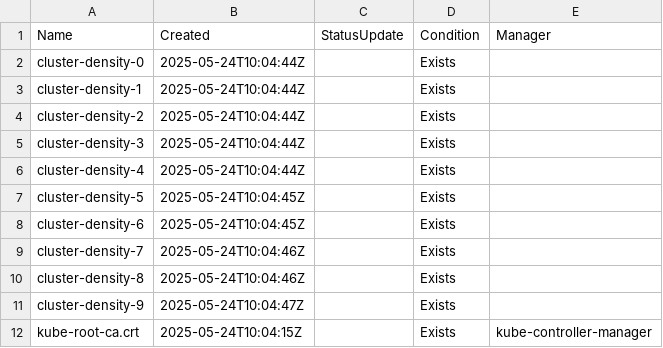
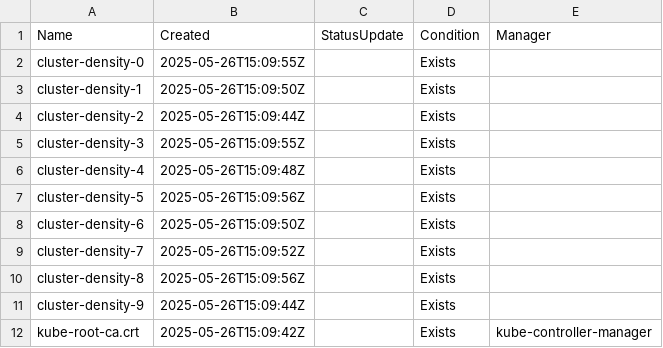
Before and after one commit to asmit27rai/collector, a CSV file: output/perf-test-0/configmaps-wec/configmaps.csv, drawn as a sheet.

```diff
--- a/output/perf-test-0/configmaps-wec/configmaps.csv
+++ b/output/perf-test-0/configmaps-wec/configmaps.csv
@@ -1,12 +1,12 @@
 Name	Created	StatusUpdate	Condition	Manager
-cluster-density-0	2025-05-24T10:04:44Z		Exists	
-cluster-density-1	2025-05-24T10:04:44Z		Exists	
-cluster-density-2	2025-05-24T10:04:44Z		Exists	
-cluster-density-3	2025-05-24T10:04:44Z		Exists	
-cluster-density-4	2025-05-24T10:04:44Z		Exists	
-cluster-density-5	2025-05-24T10:04:45Z		Exists	
-cluster-density-6	2025-05-24T10:04:45Z		Exists	
-cluster-density-7	2025-05-24T10:04:46Z		Exists	
-cluster-density-8	2025-05-24T10:04:46Z		Exists	
-cluster-density-9	2025-05-24T10:04:47Z		Exists	
-kube-root-ca.crt	2025-05-24T10:04:15Z		Exists	kube-controller-manager
+cluster-density-0	2025-05-26T15:09:55Z		Exists	
+cluster-density-1	2025-05-26T15:09:50Z		Exists	
+cluster-density-2	2025-05-26T15:09:44Z		Exists	
+cluster-density-3	2025-05-26T15:09:55Z		Exists	
+cluster-density-4	2025-05-26T15:09:48Z		Exists	
+cluster-density-5	2025-05-26T15:09:56Z		Exists	
+cluster-density-6	2025-05-26T15:09:50Z		Exists	
+cluster-density-7	2025-05-26T15:09:52Z		Exists	
+cluster-density-8	2025-05-26T15:09:56Z		Exists	
+cluster-density-9	2025-05-26T15:09:44Z		Exists	
+kube-root-ca.crt	2025-05-26T15:09:42Z		Exists	kube-controller-manager
```
Also changed, not shown: output/perf-test-0/appliedmanifestworks/appliedmanifestworks.csv, output/perf-test-0/manifestworks/manifestworks.csv, 16 other files.
